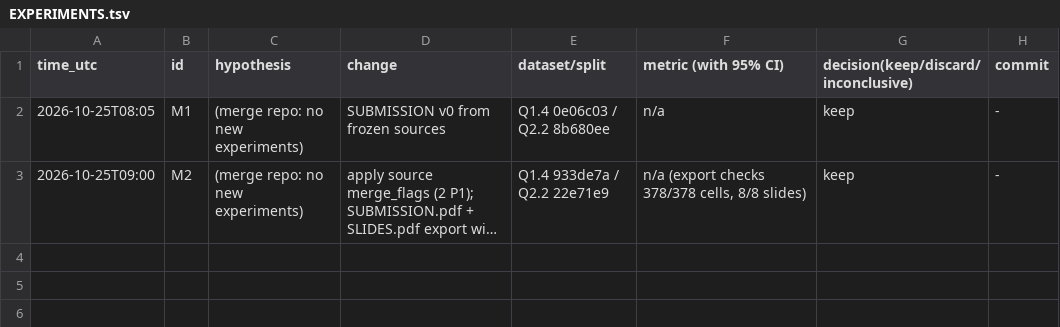
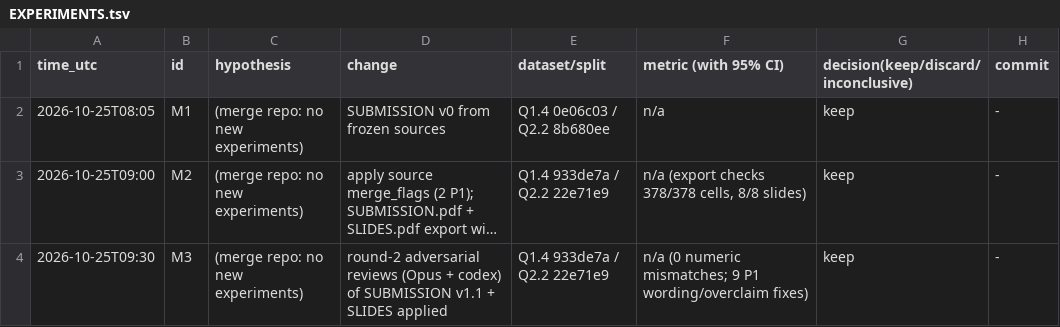
Before and after one commit to DennisToma/collusion-beyond-words, a TSV file: EXPERIMENTS.tsv, drawn as a sheet; long unchanged cells end in …; the diff names each change by its address in the sheet, - before the commit and + after, or states it on an @@ line.

```diff
--- a/EXPERIMENTS.tsv
+++ b/EXPERIMENTS.tsv
+row 4: 2026-10-25T09:30 | M3 | (merge repo: no new experiments) | round-2 adversarial reviews (Opus + codex) of SUBMISSION v1.1 + SLIDES applied | Q1.4 933de7a / Q2.2 22e71e9 | n/a (0 numeric mismatches; 9 P1 wording/overclaim fixes) | keep | -
```
Also changed, not shown: 7 other files.
